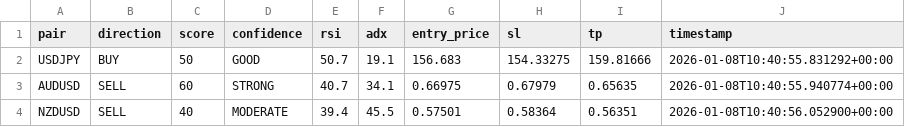
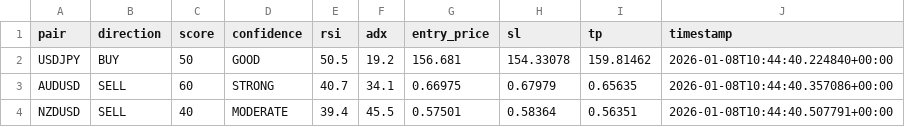
Before and after one commit to rahim-dotAI/forex-ai-models, a CSV file: signals.csv, drawn as a sheet.

```diff
--- a/signals.csv
+++ b/signals.csv
@@ -1,4 +1,4 @@
 pair,direction,score,confidence,rsi,adx,entry_price,sl,tp,timestamp
-USDJPY,BUY,50,GOOD,50.7,19.1,156.683,154.33275,159.81666,2026-01-08T10:40:55.831292+00:00
-AUDUSD,SELL,60,STRONG,40.7,34.1,0.66975,0.67979,0.65635,2026-01-08T10:40:55.940774+00:00
-NZDUSD,SELL,40,MODERATE,39.4,45.5,0.57501,0.58364,0.56351,2026-01-08T10:40:56.052900+00:00
+USDJPY,BUY,50,GOOD,50.5,19.2,156.681,154.33078,159.81462,2026-01-08T10:44:40.224840+00:00
+AUDUSD,SELL,60,STRONG,40.7,34.1,0.66975,0.67979,0.65635,2026-01-08T10:44:40.357086+00:00
+NZDUSD,SELL,40,MODERATE,39.4,45.5,0.57501,0.58364,0.56351,2026-01-08T10:44:40.507791+00:00
```
Also changed, not shown: 2 other files.
